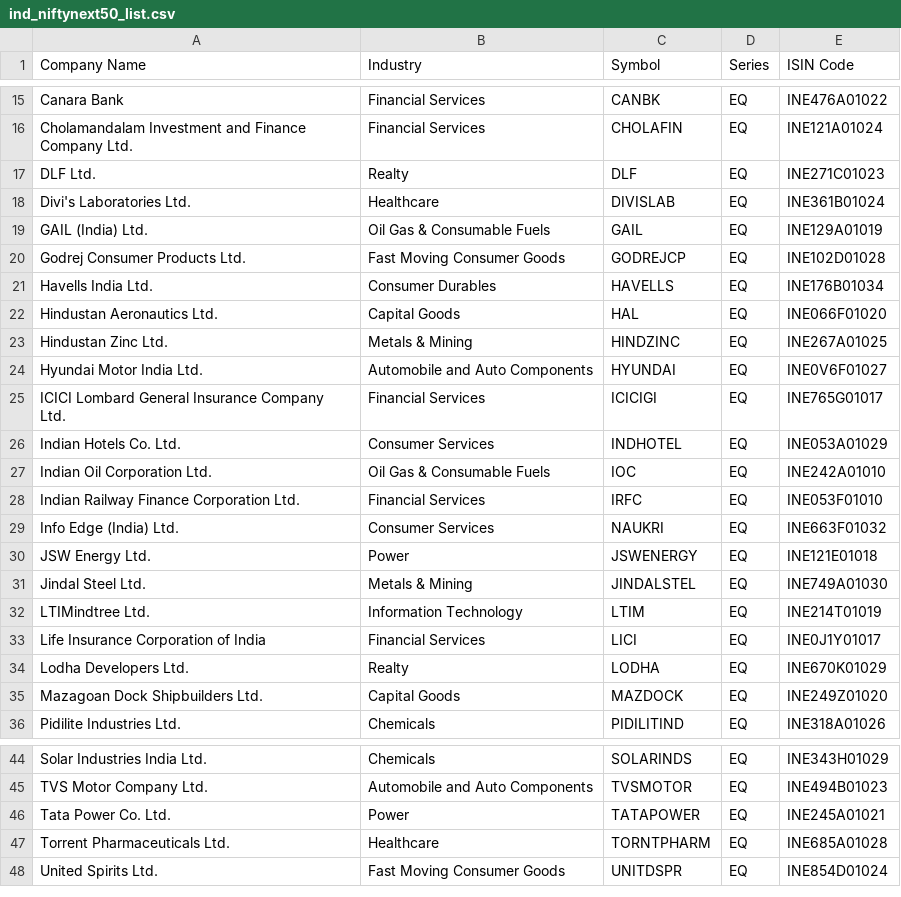
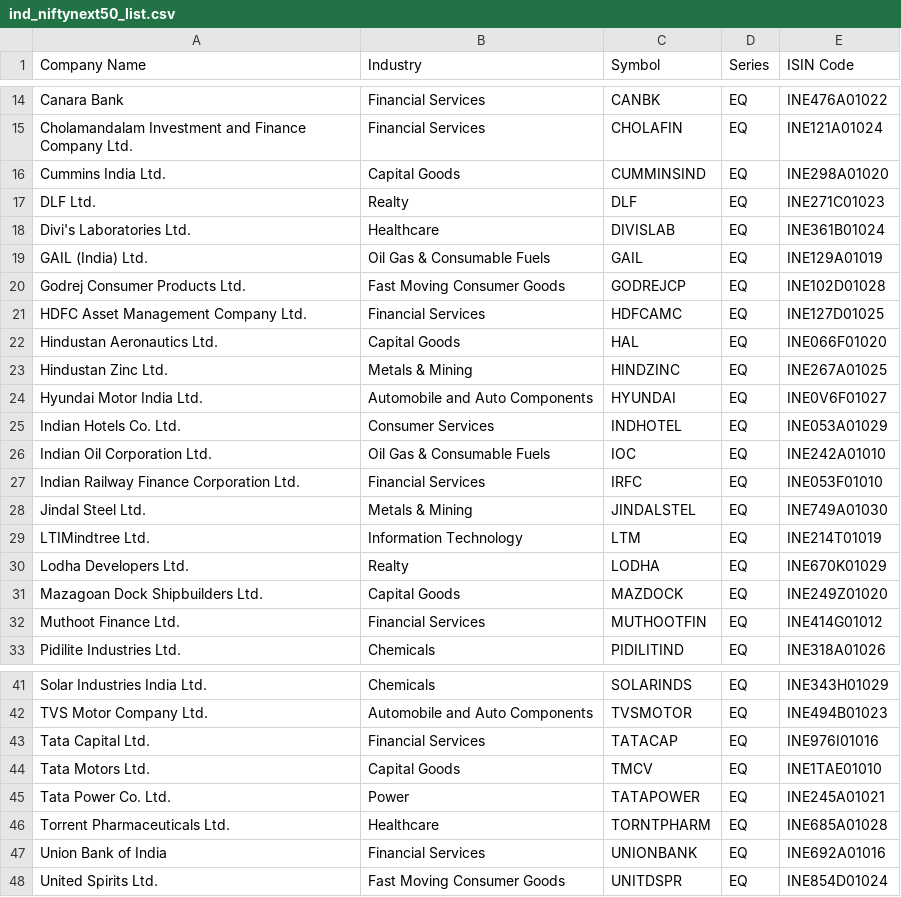
Before and after one commit to tdas-kolkata/market-mitra, a CSV file: ref-data/companies/ind_niftynext50_list.csv, drawn as a sheet; only a part is shown, gaps mark what is left out; the diff covers the shown part only.

```diff
--- a/ref-data/companies/ind_niftynext50_list.csv
+++ b/ref-data/companies/ind_niftynext50_list.csv
@@ -16,2 +15,3 @@ Canara Bank,Financial Services,CANBK,EQ,INE476A01022
 Cholamandalam Investment and Finance Company Ltd.,Financial Services,CHOLAFIN,EQ,INE121A01024
+Cummins India Ltd.,Capital Goods,CUMMINSIND,EQ,INE298A01020
 DLF Ltd.,Realty,DLF,EQ,INE271C01023
@@ -20,3 +20,3 @@ GAIL (India) Ltd.,Oil Gas & Consumable Fuels,GAIL,EQ,INE129A01019
 Godrej Consumer Products Ltd.,Fast Moving Consumer Goods,GODREJCP,EQ,INE102D01028
-Havells India Ltd.,Consumer Durables,HAVELLS,EQ,INE176B01034
+HDFC Asset Management Company Ltd.,Financial Services,HDFCAMC,EQ,INE127D01025
 Hindustan Aeronautics Ltd.,Capital Goods,HAL,EQ,INE066F01020
@@ -24,3 +24,2 @@ Hindustan Zinc Ltd.,Metals & Mining,HINDZINC,EQ,INE267A01025
 Hyundai Motor India Ltd.,Automobile and Auto Components,HYUNDAI,EQ,INE0V6F01027
-ICICI Lombard General Insurance Company Ltd.,Financial Services,ICICIGI,EQ,INE765G01017
 Indian Hotels Co. Ltd.,Consumer Services,INDHOTEL,EQ,INE053A01029
@@ -28,9 +27,7 @@ Indian Oil Corporation Ltd.,Oil Gas & Consumable Fuels,IOC,EQ,INE242A01010
 Indian Railway Finance Corporation Ltd.,Financial Services,IRFC,EQ,INE053F01010
-Info Edge (India) Ltd.,Consumer Services,NAUKRI,EQ,INE663F01032
-JSW Energy Ltd.,Power,JSWENERGY,EQ,INE121E01018
 Jindal Steel Ltd.,Metals & Mining,JINDALSTEL,EQ,INE749A01030
-LTIMindtree Ltd.,Information Technology,LTIM,EQ,INE214T01019
-Life Insurance Corporation of India,Financial Services,LICI,EQ,INE0J1Y01017
+LTIMindtree Ltd.,Information Technology,LTM,EQ,INE214T01019
 Lodha Developers Ltd.,Realty,LODHA,EQ,INE670K01029
 Mazagoan Dock Shipbuilders Ltd.,Capital Goods,MAZDOCK,EQ,INE249Z01020
+Muthoot Finance Ltd.,Financial Services,MUTHOOTFIN,EQ,INE414G01012
 Pidilite Industries Ltd.,Chemicals,PIDILITIND,EQ,INE318A01026
@@ -45,4 +42,7 @@ Solar Industries India Ltd.,Chemicals,SOLARINDS,EQ,INE343H01029
 TVS Motor Company Ltd.,Automobile and Auto Components,TVSMOTOR,EQ,INE494B01023
+Tata Capital Ltd.,Financial Services,TATACAP,EQ,INE976I01016
+Tata Motors Ltd.,Capital Goods,TMCV,EQ,INE1TAE01010
 Tata Power Co. Ltd.,Power,TATAPOWER,EQ,INE245A01021
 Torrent Pharmaceuticals Ltd.,Healthcare,TORNTPHARM,EQ,INE685A01028
+Union Bank of India,Financial Services,UNIONBANK,EQ,INE692A01016
 United Spirits Ltd.,Fast Moving Consumer Goods,UNITDSPR,EQ,INE854D01024
```
Also changed, not shown: 1 removed row elsewhere in this file, ref-data/companies/ind_nifty50_list.csv, ref-data/companies/ind_niftymidcap150_list.csv, 1 other file.
